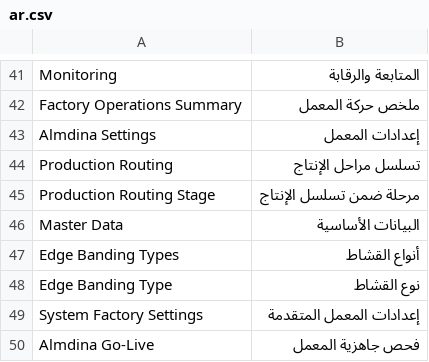
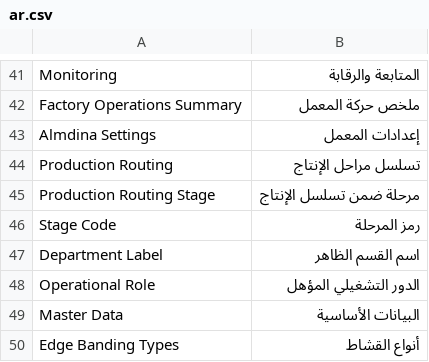
Before and after one commit to Hasan-Alhendi/almdina-erp, a CSV file: almdina_erp/translations/ar.csv, drawn as a sheet; only a part is shown, gaps mark what is left out; the shorter side is filled out with more unchanged rows.

```diff
--- a/almdina_erp/translations/ar.csv
+++ b/almdina_erp/translations/ar.csv
@@ -45,2 +45,5 @@ Production Routing,تسلسل مراحل الإنتاج
 Production Routing Stage,مرحلة ضمن تسلسل الإنتاج
+Stage Code,رمز المرحلة
+Department Label,اسم القسم الظاهر
+Operational Role,الدور التشغيلي المؤهل
 Master Data,البيانات الأساسية
```
Also changed, not shown: 40 other files.
